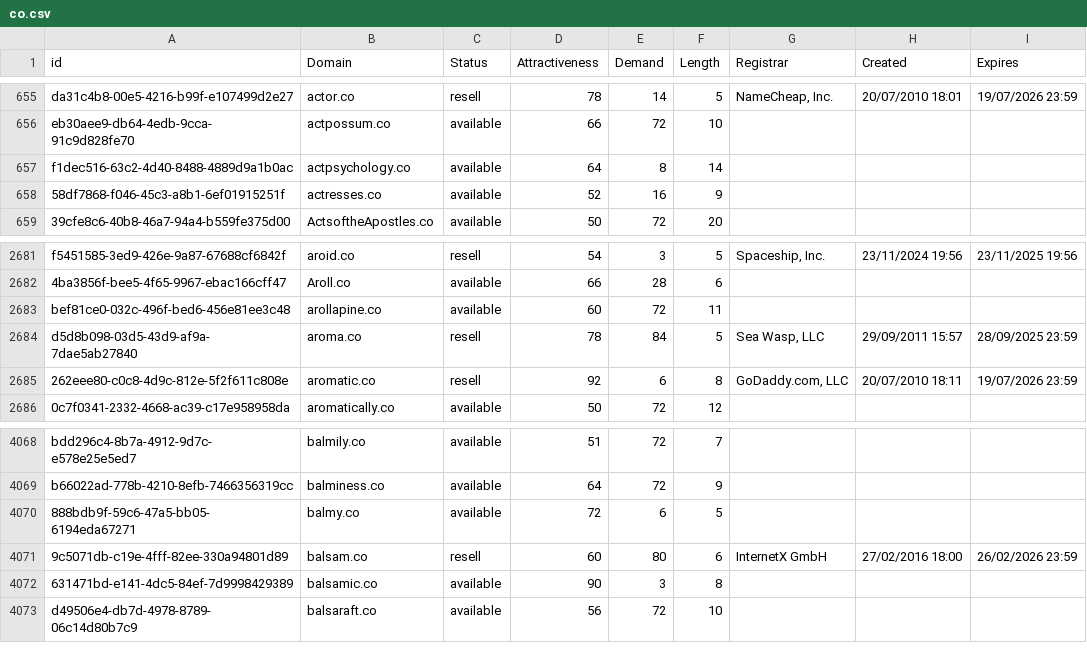
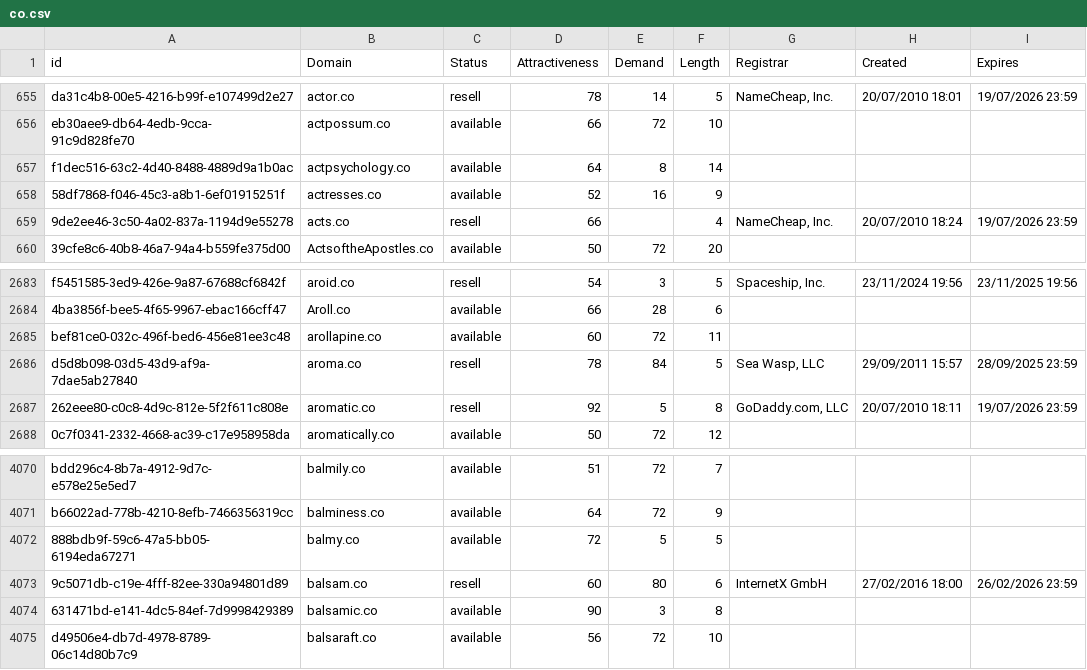
Before and after one commit to UniqueDomains/co-oneword-domains, a CSV file: co.csv, drawn as a sheet; only a part is shown, gaps mark what is left out; the diff covers the shown part only.

```diff
--- a/co.csv
+++ b/co.csv
@@ -658,2 +658,3 @@ f1dec516-63c2-4d40-8488-4889d9a1b0ac,actpsychology.co,available,64,8,14,,,
 58df7868-f046-45c3-a8b1-6ef01915251f,actresses.co,available,52,16,9,,,
+9de2ee46-3c50-4a02-837a-1194d9e55278,acts.co,resell,66,,4,"NameCheap, Inc.",20/07/2010 18:24,19/07/2026 23:59
 39cfe8c6-40b8-46a7-94a4-b559fe375d00,ActsoftheApostles.co,available,50,72,20,,,
@@ -2684,3 +2686,3 @@ bef81ce0-032c-496f-bed6-456e81ee3c48,arollapine.co,available,60,72,11,,,
 d5d8b098-03d5-43d9-af9a-7dae5ab27840,aroma.co,resell,78,84,5,"Sea Wasp, LLC",29/09/2011 15:57,28/09/2025 23:59
-262eee80-c0c8-4d9c-812e-5f2f611c808e,aromatic.co,resell,92,6,8,"GoDaddy.com, LLC",20/07/2010 18:11,19/07/2026 23:59
+262eee80-c0c8-4d9c-812e-5f2f611c808e,aromatic.co,resell,92,5,8,"GoDaddy.com, LLC",20/07/2010 18:11,19/07/2026 23:59
 0c7f0341-2332-4668-ac39-c17e958958da,aromatically.co,available,50,72,12,,,
@@ -4069,3 +4071,3 @@ bdd296c4-8b7a-4912-9d7c-e578e25e5ed7,balmily.co,available,51,72,7,,,
 b66022ad-778b-4210-8efb-7466356319cc,balminess.co,available,64,72,9,,,
-888bdb9f-59c6-47a5-bb05-6194eda67271,balmy.co,available,72,6,5,,,
+888bdb9f-59c6-47a5-bb05-6194eda67271,balmy.co,available,72,5,5,,,
 9c5071db-c19e-4fff-82ee-330a94801d89,balsam.co,resell,60,80,6,InternetX GmbH,27/02/2016 18:00,26/02/2026 23:59
```
Also changed, not shown: 3 added rows and 4 removed rows elsewhere in this file, 1 other file.
